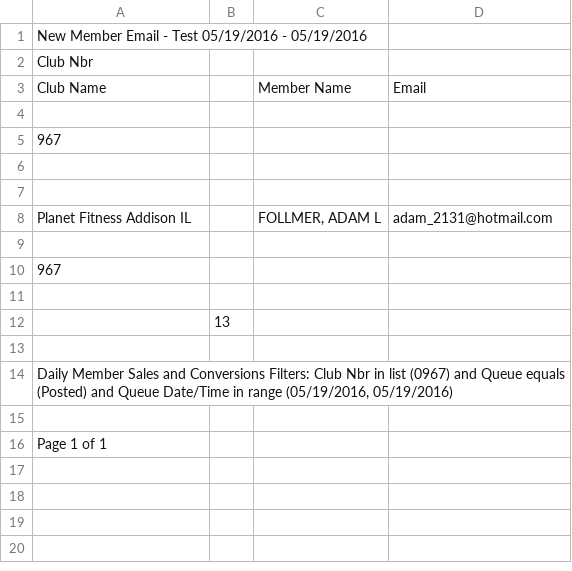
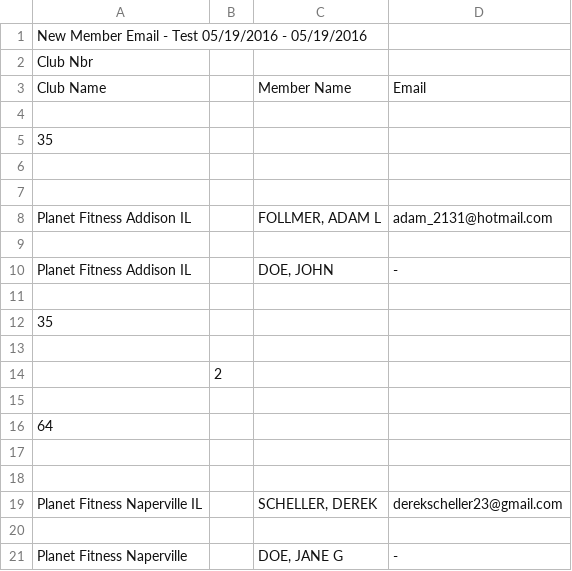
Before and after one commit to adamfollmer/mailer, a CSV file: NewMailer/NewMailer/singleTest.csv, drawn as a sheet.

```diff
--- a/NewMailer/NewMailer/singleTest.csv
+++ b/NewMailer/NewMailer/singleTest.csv
@@ -4,3 +4,3 @@ Club Name,,Member Name ,Email
 ,,,
-967,,,
+35,,,
 ,,,
@@ -9,8 +9,13 @@ Planet Fitness Addison IL,,"FOLLMER, ADAM L",adam_2131@hotmail.com
 ,,,
-967,,,
+Planet Fitness Addison IL,,"DOE, JOHN",-
 ,,,
-,13,,
+35,,,
 ,,,
-"Daily Member Sales and Conversions     Filters: Club Nbr in list (0967)  and Queue equals (Posted)  and Queue Date/Time in range (05/19/2016, 05/19/2016) ",,,
+,2,,
 ,,,
-Page 1 of 1,,,
+64,,,
+,,,
+,,,
+Planet Fitness Naperville IL,,"SCHELLER, DEREK",derekscheller23@gmail.com
+,,,
+Planet Fitness Naperville,,"DOE, JANE G",-
```
Also changed, not shown: 4 other files.
